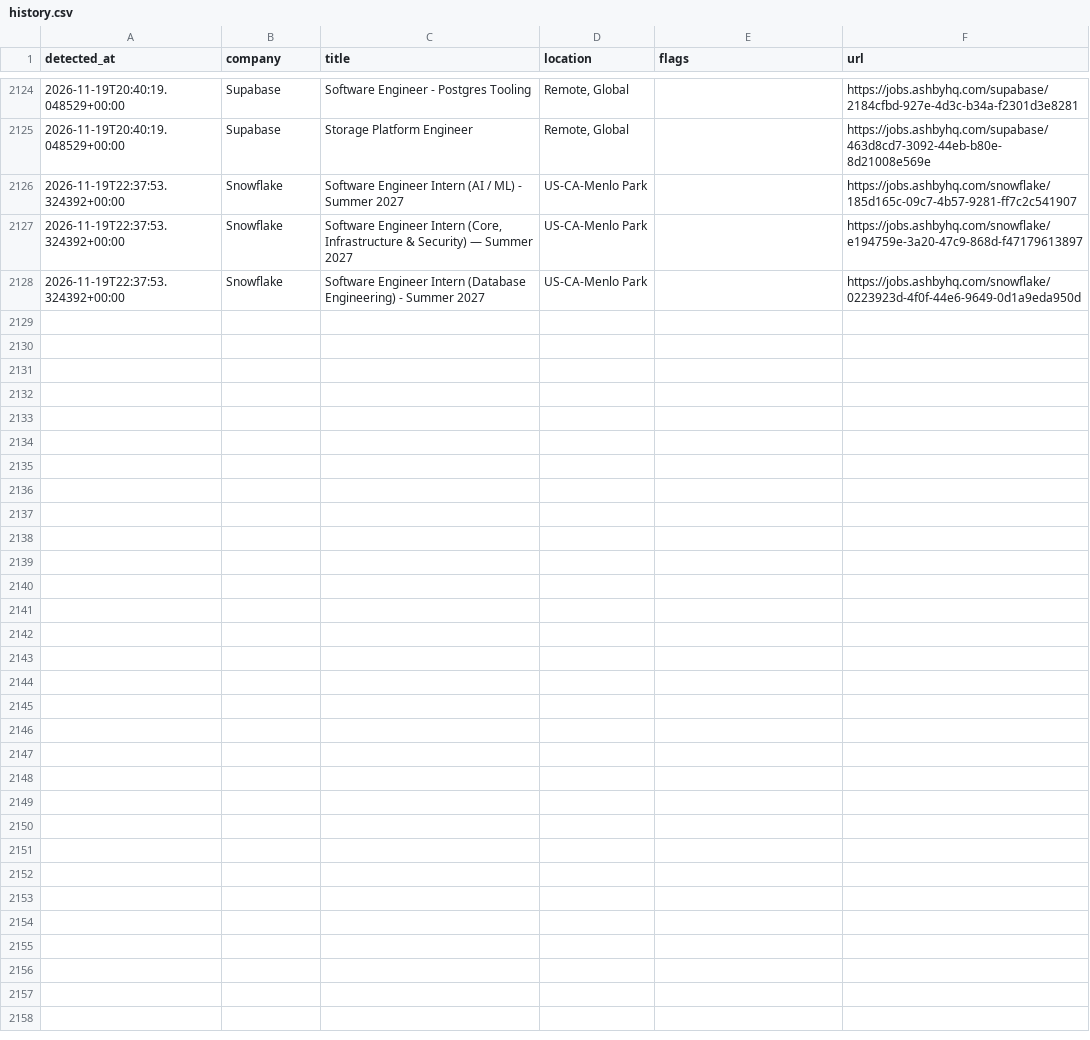
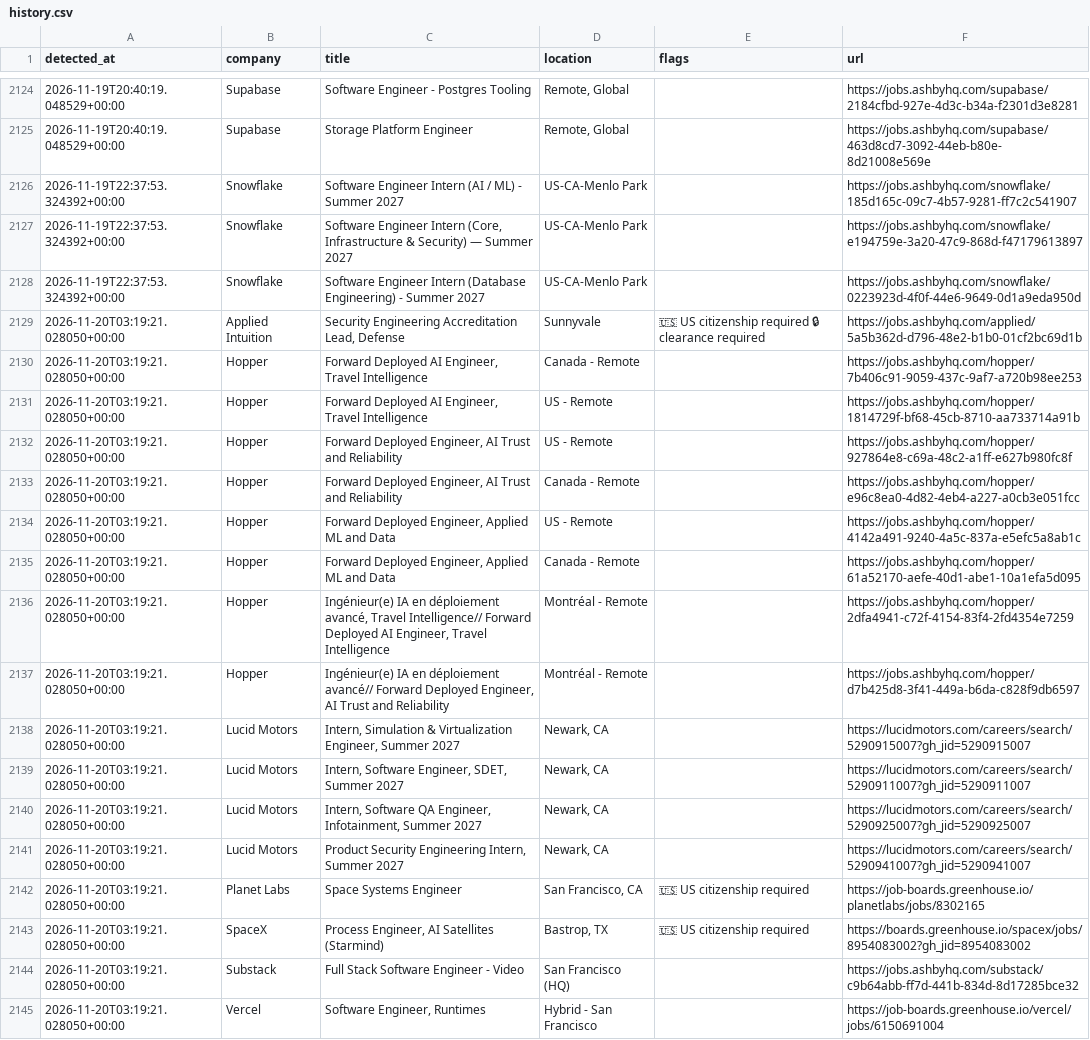
Before and after one commit to aryanyeole/job-watcher, a CSV file: history.csv, drawn as a sheet; only a part is shown, gaps mark what is left out.

```diff
--- a/history.csv
+++ b/history.csv
@@ -2128 +2128,18 @@ detected_at,company,title,location,flags,url
 2026-11-19T22:37:53.324392+00:00,Snowflake,Software Engineer Intern (Database Engineering) - Summer 2027,US-CA-Menlo Park,,https://jobs.ashbyhq.com/snowflake/0223923d-4f0f-44e6-9649-0d1a9eda950d
+2026-11-20T03:19:21.028050+00:00,Applied Intuition,"Security Engineering Accreditation Lead, Defense",Sunnyvale,🇺🇸 US citizenship required 🔒 clearance required,https://jobs.ashbyhq.com/applied/5a5b362d-d796-48e2-b1b0-01cf2bc69d1b
+2026-11-20T03:19:21.028050+00:00,Hopper,"Forward Deployed AI Engineer, Travel Intelligence",Canada - Remote,,https://jobs.ashbyhq.com/hopper/7b406c91-9059-437c-9af7-a720b98ee253
+2026-11-20T03:19:21.028050+00:00,Hopper,"Forward Deployed AI Engineer, Travel Intelligence ",US - Remote,,https://jobs.ashbyhq.com/hopper/1814729f-bf68-45cb-8710-aa733714a91b
+2026-11-20T03:19:21.028050+00:00,Hopper,"Forward Deployed Engineer, AI Trust and Reliability",US - Remote,,https://jobs.ashbyhq.com/hopper/927864e8-c69a-48c2-a1ff-e627b980fc8f
+2026-11-20T03:19:21.028050+00:00,Hopper,"Forward Deployed Engineer, AI Trust and Reliability",Canada - Remote,,https://jobs.ashbyhq.com/hopper/e96c8ea0-4d82-4eb4-a227-a0cb3e051fcc
+2026-11-20T03:19:21.028050+00:00,Hopper,"Forward Deployed Engineer, Applied ML and Data",US - Remote,,https://jobs.ashbyhq.com/hopper/4142a491-9240-4a5c-837a-e5efc5a8ab1c
+2026-11-20T03:19:21.028050+00:00,Hopper,"Forward Deployed Engineer, Applied ML and Data ",Canada - Remote,,https://jobs.ashbyhq.com/hopper/61a52170-aefe-40d1-abe1-10a1efa5d095
+2026-11-20T03:19:21.028050+00:00,Hopper,"Ingénieur(e) IA en déploiement avancé, Travel Intelligence// Forward Deployed AI Engineer, Travel Intelligence",Montréal - Remote,,https://jobs.ashbyhq.com/hopper/2dfa4941-c72f-4154-83f4-2fd4354e7259
+2026-11-20T03:19:21.028050+00:00,Hopper,"Ingénieur(e) IA en déploiement avancé// Forward Deployed Engineer, AI Trust and Reliability",Montréal - Remote,,https://jobs.ashbyhq.com/hopper/d7b425d8-3f41-449a-b6da-c828f9db6597
+2026-11-20T03:19:21.028050+00:00,Lucid Motors,"Intern, Simulation & Virtualization Engineer, Summer 2027","Newark, CA",,https://lucidmotors.com/careers/search/5290915007?gh_jid=5290915007
+2026-11-20T03:19:21.028050+00:00,Lucid Motors,"Intern, Software Engineer, SDET, Summer 2027","Newark, CA",,https://lucidmotors.com/careers/search/5290911007?gh_jid=5290911007
+2026-11-20T03:19:21.028050+00:00,Lucid Motors,"Intern, Software QA Engineer, Infotainment, Summer 2027","Newark, CA",,https://lucidmotors.com/careers/search/5290925007?gh_jid=5290925007
+2026-11-20T03:19:21.028050+00:00,Lucid Motors,"Product Security Engineering Intern, Summer 2027","Newark, CA",,https://lucidmotors.com/careers/search/5290941007?gh_jid=5290941007
+2026-11-20T03:19:21.028050+00:00,Planet Labs,Space Systems Engineer,"San Francisco, CA",🇺🇸 US citizenship required,https://job-boards.greenhouse.io/planetlabs/jobs/8302165
+2026-11-20T03:19:21.028050+00:00,SpaceX,"Process Engineer, AI Satellites (Starmind)","Bastrop, TX",🇺🇸 US citizenship required,https://boards.greenhouse.io/spacex/jobs/8954083002?gh_jid=8954083002
+2026-11-20T03:19:21.028050+00:00,Substack,Full Stack Software Engineer - Video ,San Francisco (HQ),,https://jobs.ashbyhq.com/substack/c9b64abb-ff7d-441b-834d-8d17285bce32
+2026-11-20T03:19:21.028050+00:00,Vercel,"Software Engineer, Runtimes ",Hybrid - San Francisco,,https://job-boards.greenhouse.io/vercel/jobs/6150691004
```
Also changed, not shown: 2 other files.
